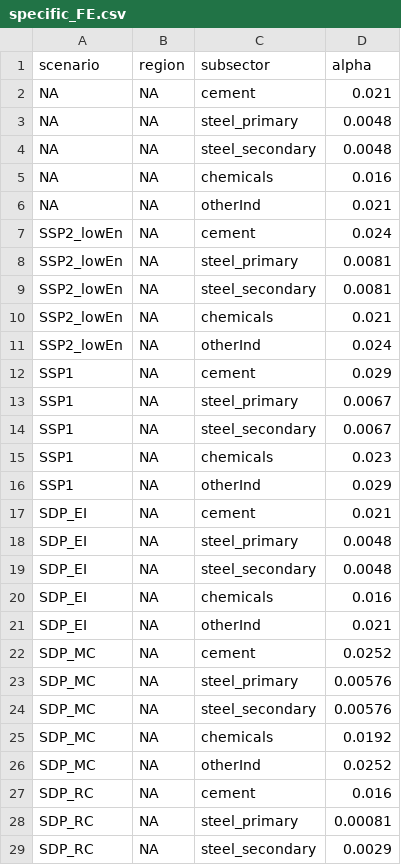
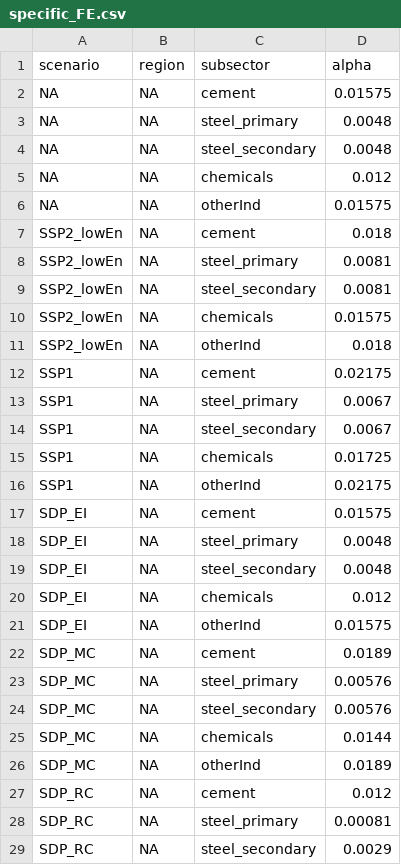
Before and after one commit to bennet21/mrindustry, a CSV file: inst/extdata/specific_FE.csv, drawn as a sheet; only a part is shown; the diff covers the shown part only.

```diff
--- a/inst/extdata/specific_FE.csv
+++ b/inst/extdata/specific_FE.csv
@@ -1,28 +1,28 @@
 scenario,               region,   subsector,         alpha
-NA,                     NA,       cement,            0.021
+NA,                     NA,       cement,            0.01575
 NA,                     NA,       steel_primary,     0.0048
 NA,                     NA,       steel_secondary,   0.0048
-NA,                     NA,       chemicals,         0.016
-NA,                     NA,       otherInd,          0.021
-SSP2_lowEn,             NA,       cement,            0.024
+NA,                     NA,       chemicals,         0.012
+NA,                     NA,       otherInd,          0.01575
+SSP2_lowEn,             NA,       cement,            0.018
 SSP2_lowEn,             NA,       steel_primary,     0.0081
 SSP2_lowEn,             NA,       steel_secondary,   0.0081
-SSP2_lowEn,             NA,       chemicals,         0.021
-SSP2_lowEn,             NA,       otherInd,          0.024
-SSP1,                   NA,       cement,            0.029
+SSP2_lowEn,             NA,       chemicals,         0.01575
+SSP2_lowEn,             NA,       otherInd,          0.018
+SSP1,                   NA,       cement,            0.02175
 SSP1,                   NA,       steel_primary,     0.0067
 SSP1,                   NA,       steel_secondary,   0.0067
-SSP1,                   NA,       chemicals,         0.023
-SSP1,                   NA,       otherInd,          0.029
-SDP_EI,                 NA,       cement,            0.021
+SSP1,                   NA,       chemicals,         0.01725
+SSP1,                   NA,       otherInd,          0.02175
+SDP_EI,                 NA,       cement,            0.01575
 SDP_EI,                 NA,       steel_primary,     0.0048
 SDP_EI,                 NA,       steel_secondary,   0.0048
-SDP_EI,                 NA,       chemicals,         0.016
-SDP_EI,                 NA,       otherInd,          0.021
-SDP_MC,                 NA,       cement,            0.0252
+SDP_EI,                 NA,       chemicals,         0.012
+SDP_EI,                 NA,       otherInd,          0.01575
+SDP_MC,                 NA,       cement,            0.0189
 SDP_MC,                 NA,       steel_primary,     0.00576
 SDP_MC,                 NA,       steel_secondary,   0.00576
-SDP_MC,                 NA,       chemicals,         0.0192
-SDP_MC,                 NA,       otherInd,          0.0252
-SDP_RC,                 NA,       cement,            0.016
+SDP_MC,                 NA,       chemicals,         0.0144
+SDP_MC,                 NA,       otherInd,          0.0189
+SDP_RC,                 NA,       cement,            0.012
 SDP_RC,                 NA,       steel_primary,     0.00081
```
Also changed, not shown: 43 edited cells elsewhere in this file.
